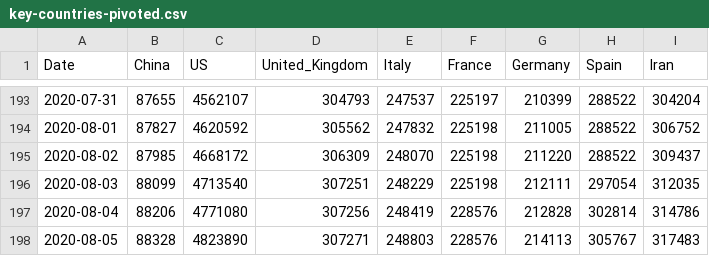
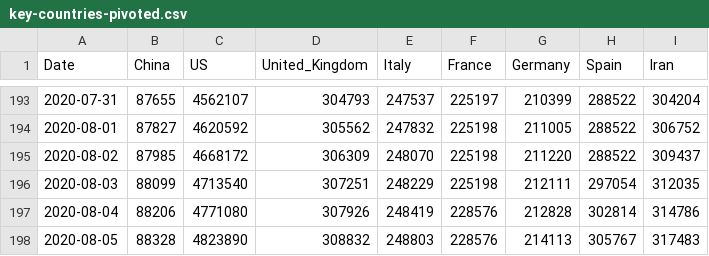
Before and after one commit to datasets/covid-19, a CSV file: data/key-countries-pivoted.csv, drawn as a sheet; only a part is shown, gaps mark what is left out.

```diff
--- a/data/key-countries-pivoted.csv
+++ b/data/key-countries-pivoted.csv
@@ -196,3 +196,3 @@ Date,China,US,United_Kingdom,Italy,France,Germany,Spain,Iran
 2020-08-03,88099,4713540,307251,248229,225198,212111,297054,312035
-2020-08-04,88206,4771080,307256,248419,228576,212828,302814,314786
-2020-08-05,88328,4823890,307271,248803,228576,214113,305767,317483
+2020-08-04,88206,4771080,307926,248419,228576,212828,302814,314786
+2020-08-05,88328,4823890,308832,248803,228576,214113,305767,317483
```
Also changed, not shown: data/worldwide-aggregated.csv, 3 other files.
